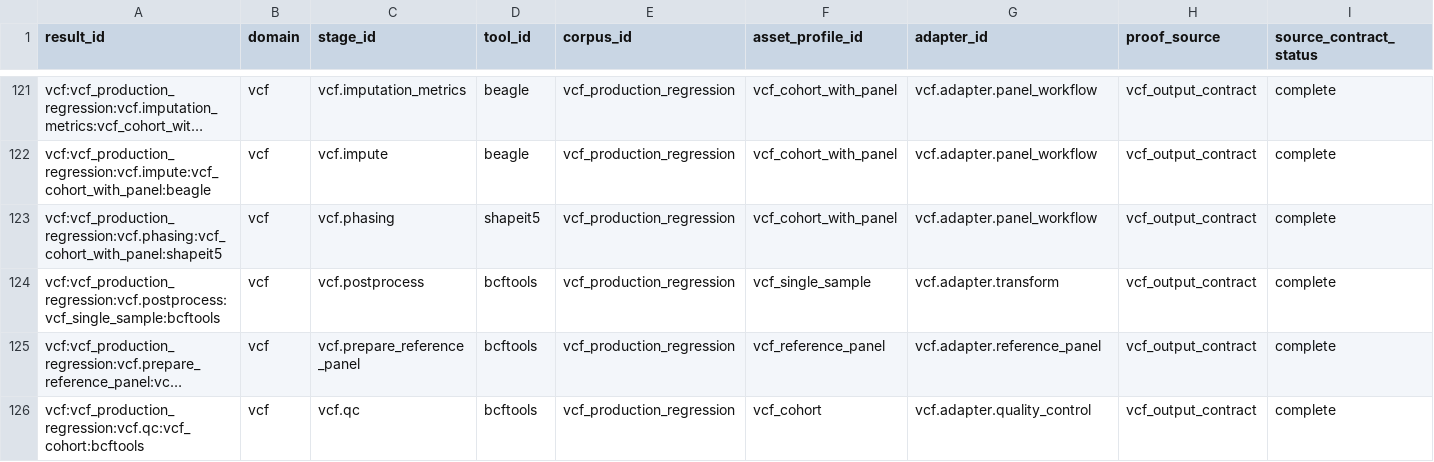
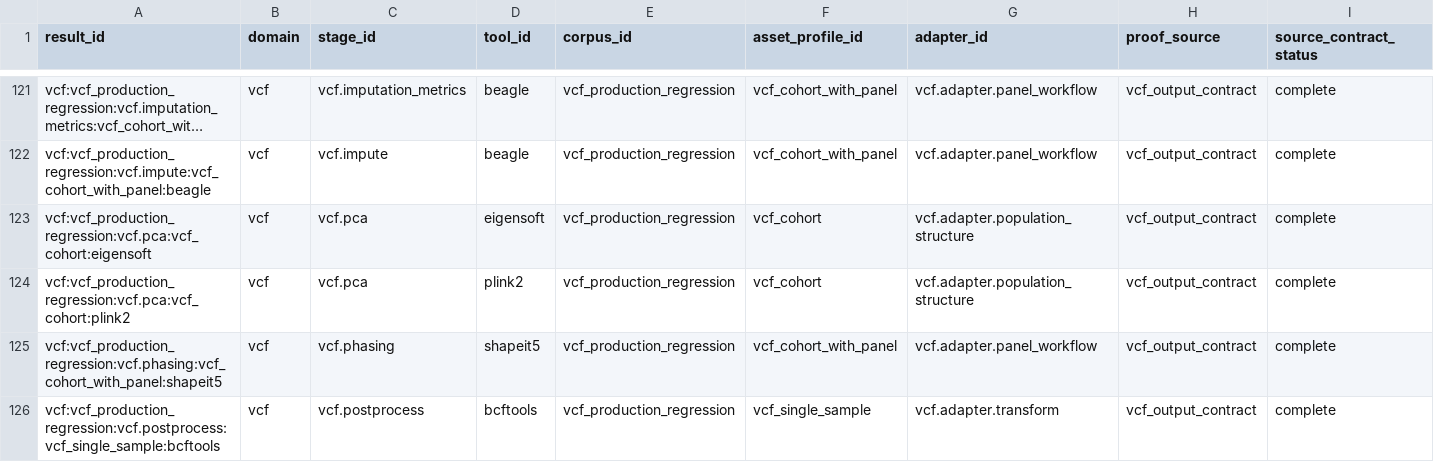
Before and after one commit to bijux/bijux-genomics, a TSV file: benchmarks/readiness/all-domains/output-contract-coverage.tsv, drawn as a sheet; only a part is shown, gaps mark what is left out; the shorter side is filled out with more unchanged rows; long unchanged cells end in …; rows hold the shown columns only; the diff names each change by its address in the sheet, - before the commit and + after, or states it on an @@ line.

Commit message:
chore(all-domain-readiness): refresh governed benchmark artifacts

```diff
--- a/benchmarks/readiness/all-domains/output-contract-coverage.tsv
+++ b/benchmarks/readiness/all-domains/output-contract-coverage.tsv
+row 123: vcf:vcf_production_regression:vcf.pca:vcf_cohort:eigensoft | vcf | vcf.pca | eigensoft | vcf_production_regression | vcf_cohort | vcf.adapter.population_structure | vcf_output_contract | complete
+row 124: vcf:vcf_production_regression:vcf.pca:vcf_cohort:plink2 | vcf | vcf.pca | plink2 | vcf_production_regression | vcf_cohort | vcf.adapter.population_structure | vcf_output_contract | complete
```
Also changed, not shown: benchmarks/readiness/all-domains/expected-result-coverage.tsv, benchmarks/readiness/all-domains/local-job-coverage.tsv, 30 other files.
